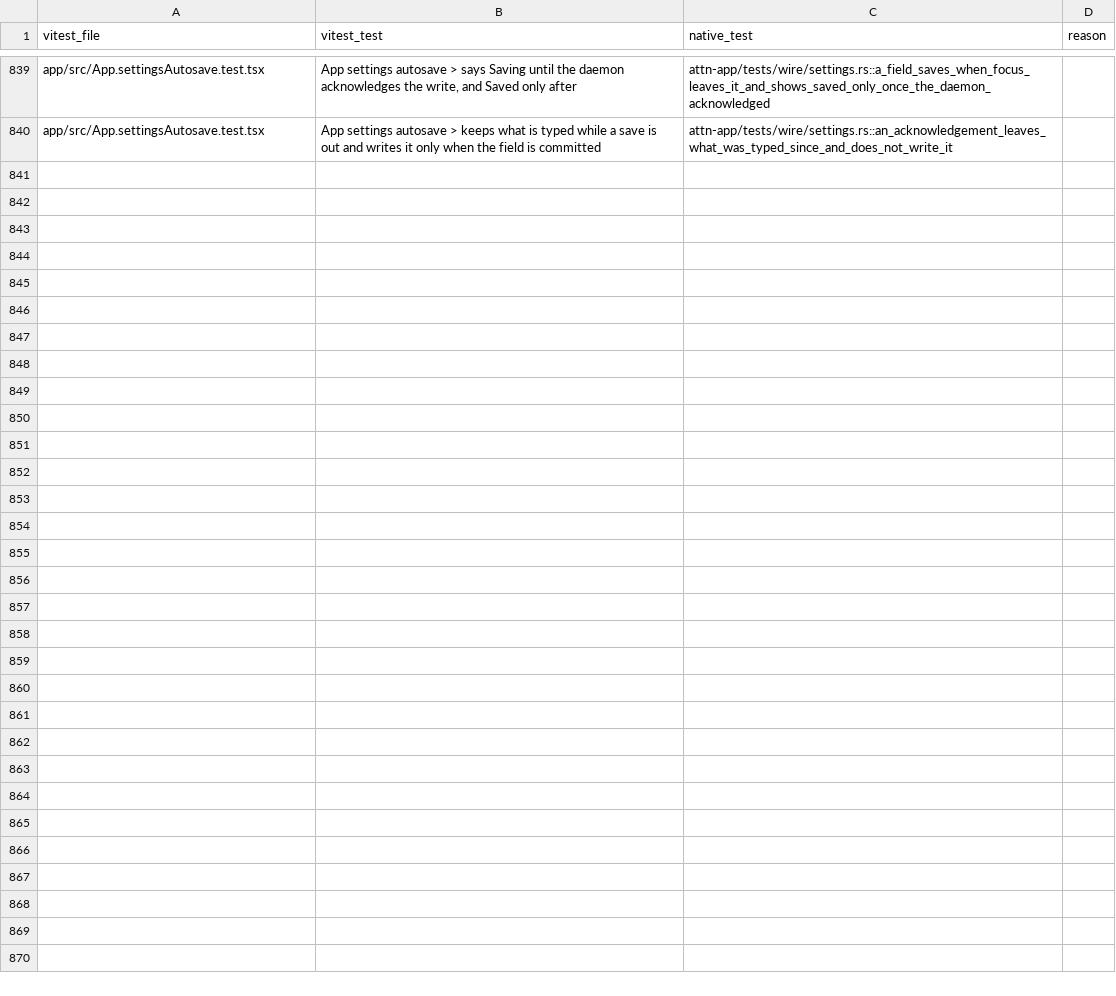
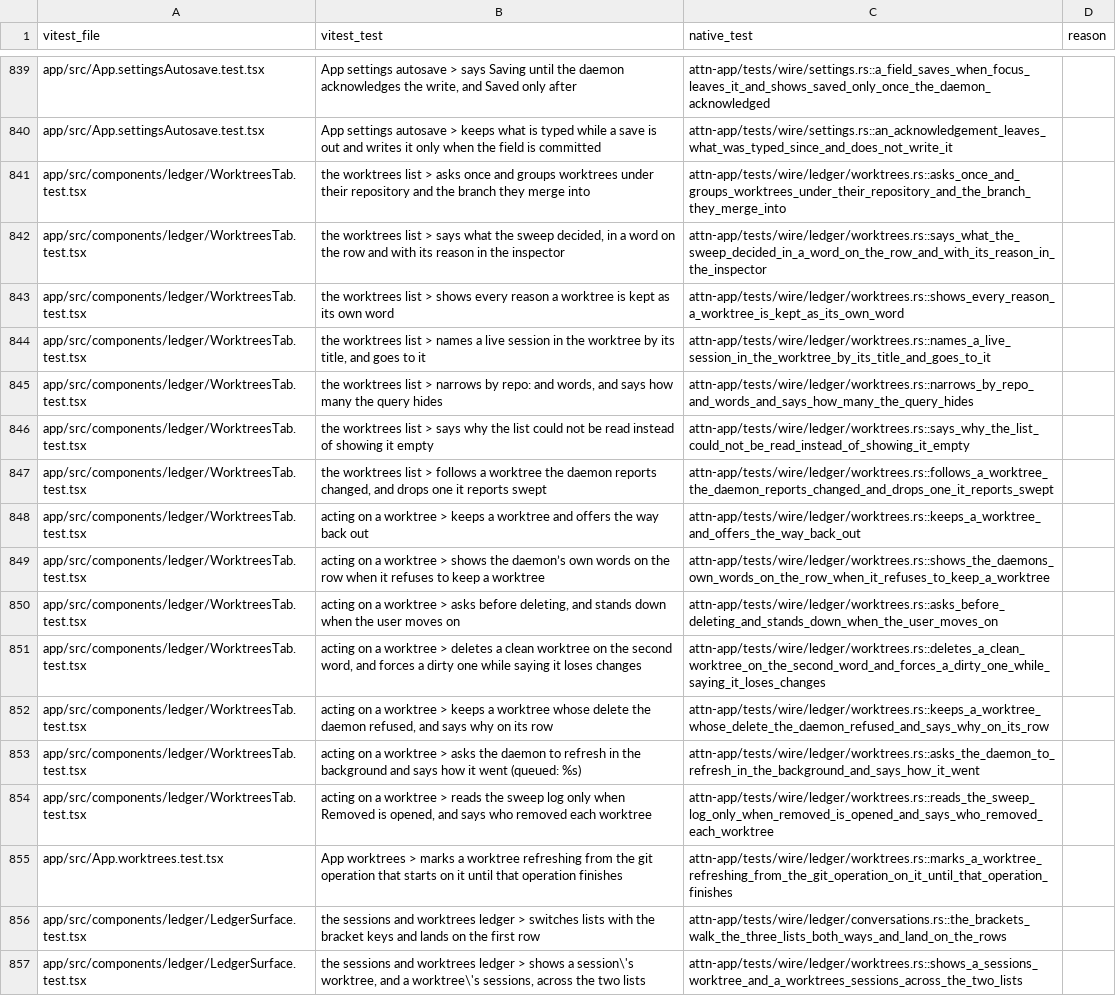
Before and after one commit to SolenesInc/attn, a TSV file: native/parity/wire.tsv, drawn as a sheet; only a part is shown, gaps mark what is left out.

Commit message:
Show the Worktrees list in the native ledger
The ledger walks Sessions, Worktrees and Conversations, as the Tauri app does.
The Worktrees list groups the daemon's worktrees by repository, says what the
sweep decided, follows worktree and git operation pushes, and keeps, deletes or
visits a worktree. A worktree session's row shows its worktree, a worktree
shows the sessions that ran in it, and the palette opens the list.

Attn-Session: e93b3913-657a-4ffd-817d-2f3f8c7d8ad1
Attn-Seed: s-xn52vg

```diff
--- a/native/parity/wire.tsv
+++ b/native/parity/wire.tsv
@@ -840 +840,18 @@ app/src/App.settingsAutosave.test.tsx	App settings autosave > says Saving until
 app/src/App.settingsAutosave.test.tsx	App settings autosave > keeps what is typed while a save is out and writes it only when the field is committed	attn-app/tests/wire/settings.rs::an_acknowledgement_leaves_what_was_typed_since_and_does_not_write_it	
+app/src/components/ledger/WorktreesTab.test.tsx	the worktrees list > asks once and groups worktrees under their repository and the branch they merge into	attn-app/tests/wire/ledger/worktrees.rs::asks_once_and_groups_worktrees_under_their_repository_and_the_branch_they_merge_into	
+app/src/components/ledger/WorktreesTab.test.tsx	the worktrees list > says what the sweep decided, in a word on the row and with its reason in the inspector	attn-app/tests/wire/ledger/worktrees.rs::says_what_the_sweep_decided_in_a_word_on_the_row_and_with_its_reason_in_the_inspector	
+app/src/components/ledger/WorktreesTab.test.tsx	the worktrees list > shows every reason a worktree is kept as its own word	attn-app/tests/wire/ledger/worktrees.rs::shows_every_reason_a_worktree_is_kept_as_its_own_word	
+app/src/components/ledger/WorktreesTab.test.tsx	the worktrees list > names a live session in the worktree by its title, and goes to it	attn-app/tests/wire/ledger/worktrees.rs::names_a_live_session_in_the_worktree_by_its_title_and_goes_to_it	
+app/src/components/ledger/WorktreesTab.test.tsx	the worktrees list > narrows by repo: and words, and says how many the query hides	attn-app/tests/wire/ledger/worktrees.rs::narrows_by_repo_and_words_and_says_how_many_the_query_hides	
+app/src/components/ledger/WorktreesTab.test.tsx	the worktrees list > says why the list could not be read instead of showing it empty	attn-app/tests/wire/ledger/worktrees.rs::says_why_the_list_could_not_be_read_instead_of_showing_it_empty	
+app/src/components/ledger/WorktreesTab.test.tsx	the worktrees list > follows a worktree the daemon reports changed, and drops one it reports swept	attn-app/tests/wire/ledger/worktrees.rs::follows_a_worktree_the_daemon_reports_changed_and_drops_one_it_reports_swept	
+app/src/components/ledger/WorktreesTab.test.tsx	acting on a worktree > keeps a worktree and offers the way back out	attn-app/tests/wire/ledger/worktrees.rs::keeps_a_worktree_and_offers_the_way_back_out	
+app/src/components/ledger/WorktreesTab.test.tsx	acting on a worktree > shows the daemon’s own words on the row when it refuses to keep a worktree	attn-app/tests/wire/ledger/worktrees.rs::shows_the_daemons_own_words_on_the_row_when_it_refuses_to_keep_a_worktree	
+app/src/components/ledger/WorktreesTab.test.tsx	acting on a worktree > asks before deleting, and stands down when the user moves on	attn-app/tests/wire/ledger/worktrees.rs::asks_before_deleting_and_stands_down_when_the_user_moves_on	
+app/src/components/ledger/WorktreesTab.test.tsx	acting on a worktree > deletes a clean worktree on the second word, and forces a dirty one while saying it loses changes	attn-app/tests/wire/ledger/worktrees.rs::deletes_a_clean_worktree_on_the_second_word_and_forces_a_dirty_one_while_saying_it_loses_changes	
+app/src/components/ledger/WorktreesTab.test.tsx	acting on a worktree > keeps a worktree whose delete the daemon refused, and says why on its row	attn-app/tests/wire/ledger/worktrees.rs::keeps_a_worktree_whose_delete_the_daemon_refused_and_says_why_on_its_row	
+app/src/components/ledger/WorktreesTab.test.tsx	acting on a worktree > asks the daemon to refresh in the background and says how it went (queued: %s)	attn-app/tests/wire/ledger/worktrees.rs::asks_the_daemon_to_refresh_in_the_background_and_says_how_it_went	
+app/src/components/ledger/WorktreesTab.test.tsx	acting on a worktree > reads the sweep log only when Removed is opened, and says who removed each worktree	attn-app/tests/wire/ledger/worktrees.rs::reads_the_sweep_log_only_when_removed_is_opened_and_says_who_removed_each_worktree	
+app/src/App.worktrees.test.tsx	App worktrees > marks a worktree refreshing from the git operation that starts on it until that operation finishes	attn-app/tests/wire/ledger/worktrees.rs::marks_a_worktree_refreshing_from_the_git_operation_on_it_until_that_operation_finishes	
+app/src/components/ledger/LedgerSurface.test.tsx	the sessions and worktrees ledger > switches lists with the bracket keys and lands on the first row	attn-app/tests/wire/ledger/conversations.rs::the_brackets_walk_the_three_lists_both_ways_and_land_on_the_rows	
+app/src/components/ledger/LedgerSurface.test.tsx	the sessions and worktrees ledger > shows a session\'s worktree, and a worktree\'s sessions, across the two lists	attn-app/tests/wire/ledger/worktrees.rs::shows_a_sessions_worktree_and_a_worktrees_sessions_across_the_two_lists	
```
Also changed, not shown: 16 other files.
